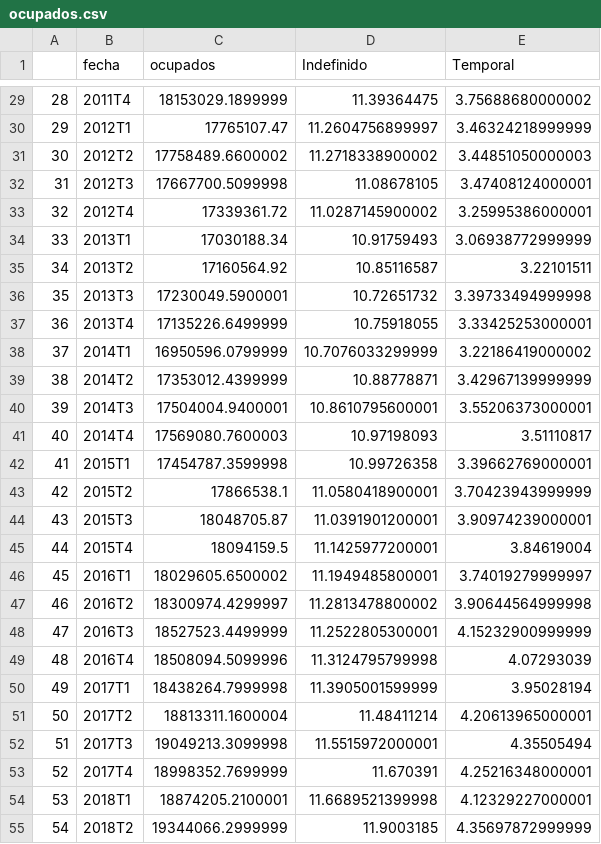
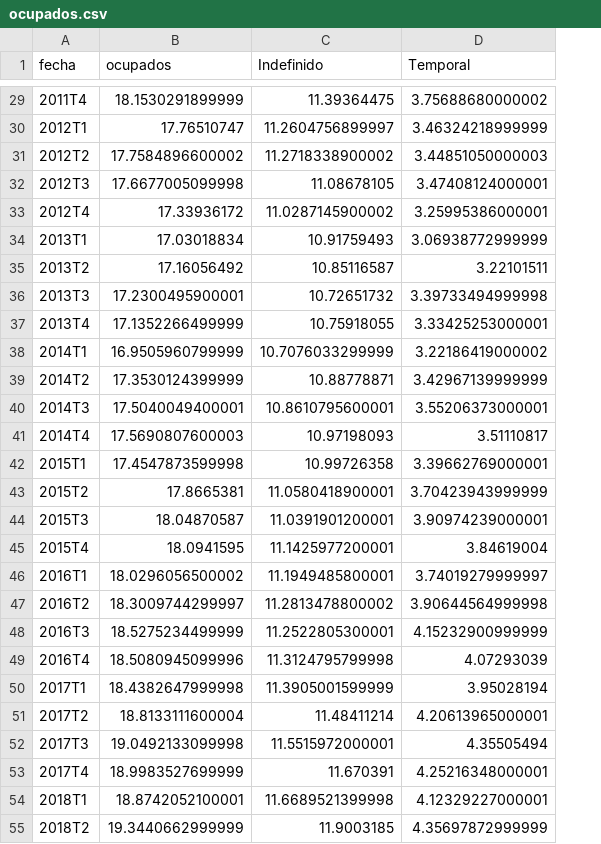
Before and after one commit to javimartzs/TuesdaysPlots, a CSV file: 1_epa3trimestre/output/ocupados.csv, drawn as a sheet; only a part is shown, gaps mark what is left out; removed rows and columns are numbered as before the commit, all else as after; the diff covers the shown part only; the diff names each change by its address in the sheet, - before the commit and + after, or states it on an @@ line.

```diff
--- a/1_epa3trimestre/output/ocupados.csv
+++ b/1_epa3trimestre/output/ocupados.csv
-column A, rows 29-55: 28 | 29 | 30 | 31 | 32 | 33 | 34 | 35 | 36 | 37 | 38 | 39 | 40 | 41 | 42 | 43 | 44 | 45 | 46 | 47 | 48 | 49 | 50 | 51 | 52 | 53 | 54
-B29 (ocupados): 18153029.1899999
+B29 (ocupados): 18.1530291899999
-B30 (ocupados): 17765107.47
+B30 (ocupados): 17.76510747
-B31 (ocupados): 17758489.6600002
+B31 (ocupados): 17.7584896600002
-B32 (ocupados): 17667700.5099998
+B32 (ocupados): 17.6677005099998
-B33 (ocupados): 17339361.72
+B33 (ocupados): 17.33936172
-B34 (ocupados): 17030188.34
+B34 (ocupados): 17.03018834
-B35 (ocupados): 17160564.92
+B35 (ocupados): 17.16056492
-B36 (ocupados): 17230049.5900001
+B36 (ocupados): 17.2300495900001
-B37 (ocupados): 17135226.6499999
+B37 (ocupados): 17.1352266499999
-B38 (ocupados): 16950596.0799999
+B38 (ocupados): 16.9505960799999
-B39 (ocupados): 17353012.4399999
+B39 (ocupados): 17.3530124399999
-B40 (ocupados): 17504004.9400001
+B40 (ocupados): 17.5040049400001
-B41 (ocupados): 17569080.7600003
+B41 (ocupados): 17.5690807600003
-B42 (ocupados): 17454787.3599998
+B42 (ocupados): 17.4547873599998
-B43 (ocupados): 17866538.1
+B43 (ocupados): 17.8665381
-B44 (ocupados): 18048705.87
+B44 (ocupados): 18.04870587
-B45 (ocupados): 18094159.5
+B45 (ocupados): 18.0941595
-B46 (ocupados): 18029605.6500002
+B46 (ocupados): 18.0296056500002
-B47 (ocupados): 18300974.4299997
+B47 (ocupados): 18.3009744299997
-B48 (ocupados): 18527523.4499999
+B48 (ocupados): 18.5275234499999
-B49 (ocupados): 18508094.5099996
+B49 (ocupados): 18.5080945099996
-B50 (ocupados): 18438264.7999998
+B50 (ocupados): 18.4382647999998
-B51 (ocupados): 18813311.1600004
+B51 (ocupados): 18.8133111600004
-B52 (ocupados): 19049213.3099998
+B52 (ocupados): 19.0492133099998
-B53 (ocupados): 18998352.7699999
+B53 (ocupados): 18.9983527699999
-B54 (ocupados): 18874205.2100001
+B54 (ocupados): 18.8742052100001
-B55 (ocupados): 19344066.2999999
+B55 (ocupados): 19.3440662999999
```
Also changed, not shown: 47 edited cells elsewhere in this file.
